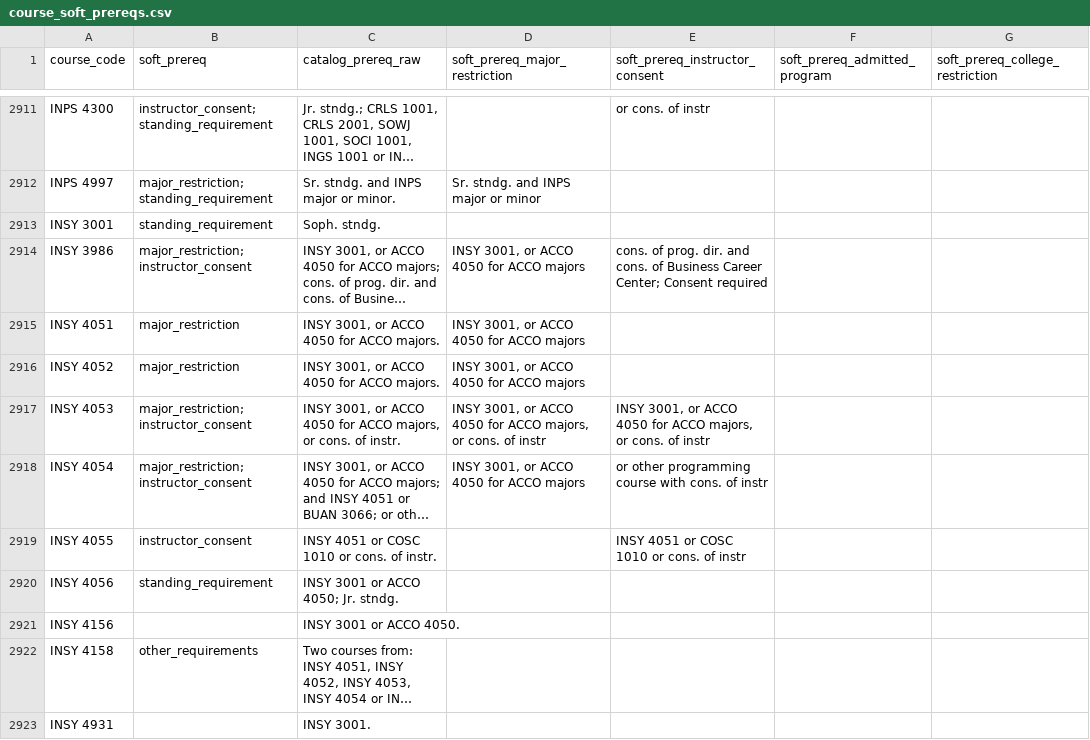
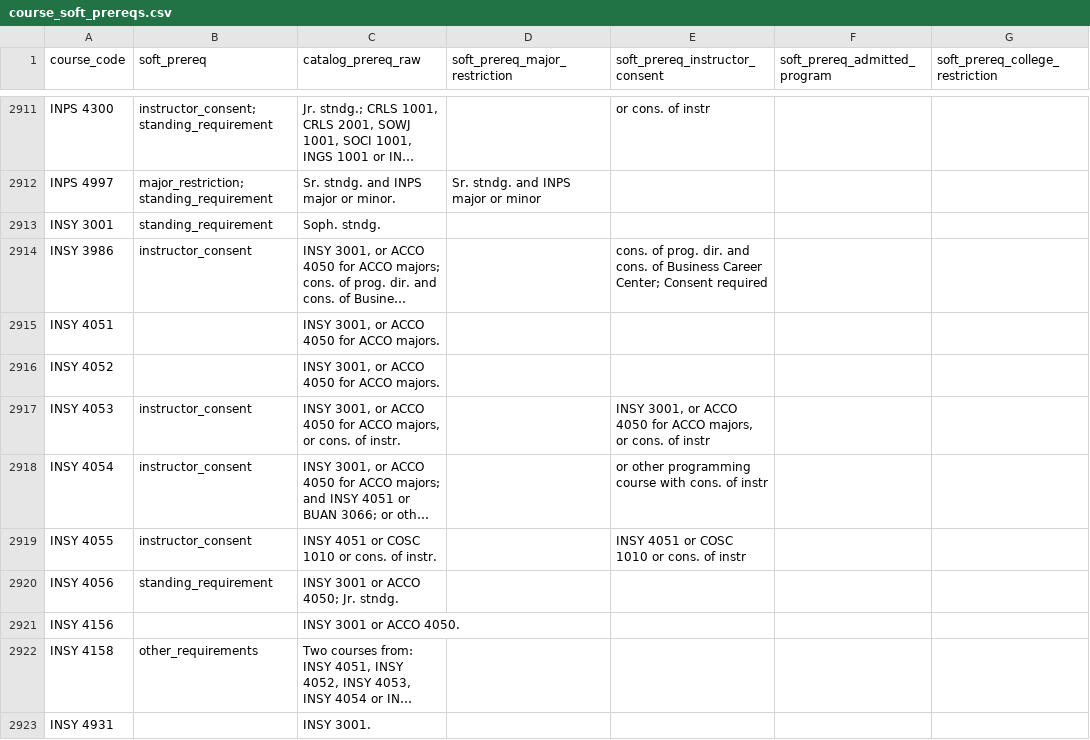
Before and after one commit to markiengo/marqbot, a CSV file: data/course_soft_prereqs.csv, drawn as a sheet; only a part is shown, gaps mark what is left out; long unchanged cells end in …; the diff names each change by its address in the sheet, - before the commit and + after, or states it on an @@ line.

```diff
--- a/data/course_soft_prereqs.csv
+++ b/data/course_soft_prereqs.csv
-B2914 (soft_prereq): major_restriction;instructor_consent
+B2914 (soft_prereq): instructor_consent
-D2914:D2916 (soft_prereq_major_restriction): INSY 3001, or ACCO 4050 for ACCO majors
+D2914:D2916 (soft_prereq_major_restriction): (empty)
-B2915:B2916 (soft_prereq): major_restriction
+B2915:B2916 (soft_prereq): (empty)
-B2917:B2918 (soft_prereq): major_restriction;instructor_consent
+B2917:B2918 (soft_prereq): instructor_consent
-D2917 (soft_prereq_major_restriction): INSY 3001, or ACCO 4050 for ACCO majors, or cons. of instr
+D2917 (soft_prereq_major_restriction): (empty)
-D2918 (soft_prereq_major_restriction): INSY 3001, or ACCO 4050 for ACCO majors
+D2918 (soft_prereq_major_restriction): (empty)
```
Also changed, not shown: 12 other files.
